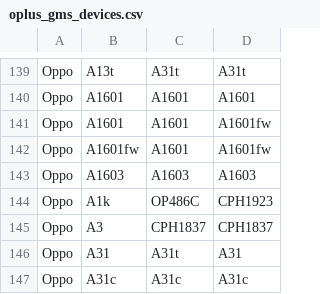
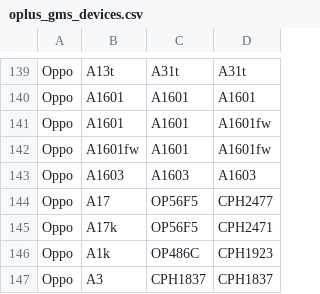
Before and after one commit to parserpp/get_android_data, a CSV file: data/oplus_gms_devices.csv, drawn as a sheet; only a part is shown, gaps mark what is left out; the shorter side is filled out with more unchanged rows; the diff names each change by its address in the sheet, - before the commit and + after, or states it on an @@ line.

```diff
--- a/data/oplus_gms_devices.csv
+++ b/data/oplus_gms_devices.csv
+row 144: Oppo | A17 | OP56F5 | CPH2477
+row 145: Oppo | A17k | OP56F5 | CPH2471
```
